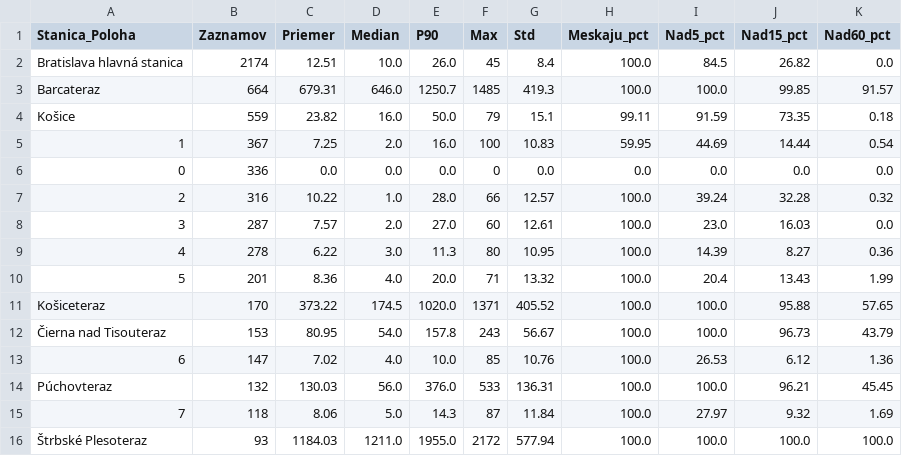
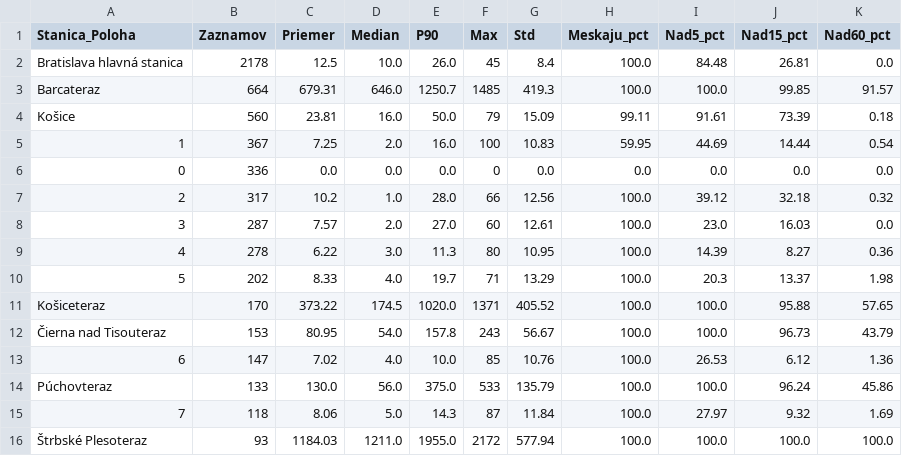
Before and after one commit to lalasonycierny/idos-meskanie, a CSV file: statistiky/stanice_najviac_meranych.csv, drawn as a sheet.

```diff
--- a/statistiky/stanice_najviac_meranych.csv
+++ b/statistiky/stanice_najviac_meranych.csv
@@ -1,11 +1,11 @@
 Stanica_Poloha;Zaznamov;Priemer;Median;P90;Max;Std;Meskaju_pct;Nad5_pct;Nad15_pct;Nad60_pct
-Bratislava hlavná stanica;2174;12.51;10.0;26.0;45;8.4;100.0;84.5;26.82;0.0
+Bratislava hlavná stanica;2178;12.5;10.0;26.0;45;8.4;100.0;84.48;26.81;0.0
 Barcateraz;664;679.31;646.0;1250.7;1485;419.3;100.0;100.0;99.85;91.57
-Košice;559;23.82;16.0;50.0;79;15.1;99.11;91.59;73.35;0.18
+Košice;560;23.81;16.0;50.0;79;15.09;99.11;91.61;73.39;0.18
 1;367;7.25;2.0;16.0;100;10.83;59.95;44.69;14.44;0.54
 0;336;0.0;0.0;0.0;0;0.0;0.0;0.0;0.0;0.0
-2;316;10.22;1.0;28.0;66;12.57;100.0;39.24;32.28;0.32
+2;317;10.2;1.0;28.0;66;12.56;100.0;39.12;32.18;0.32
 3;287;7.57;2.0;27.0;60;12.61;100.0;23.0;16.03;0.0
 4;278;6.22;3.0;11.3;80;10.95;100.0;14.39;8.27;0.36
-5;201;8.36;4.0;20.0;71;13.32;100.0;20.4;13.43;1.99
+5;202;8.33;4.0;19.7;71;13.29;100.0;20.3;13.37;1.98
 Košiceteraz;170;373.22;174.5;1020.0;1371;405.52;100.0;100.0;95.88;57.65
@@ -13,3 +13,3 @@ Košiceteraz;170;373.22;174.5;1020.0;1371;405.52;100.0;100.0;95.88;57.65
 6;147;7.02;4.0;10.0;85;10.76;100.0;26.53;6.12;1.36
-Púchovteraz;132;130.03;56.0;376.0;533;136.31;100.0;100.0;96.21;45.45
+Púchovteraz;133;130.0;56.0;375.0;533;135.79;100.0;100.0;96.24;45.86
 7;118;8.06;5.0;14.3;87;11.84;100.0;27.97;9.32;1.69
```
Also changed, not shown: statistiky/stanice_najcastejsie_nad15.csv, statistiky/stanice_najhorsie.csv, 32 other files.
